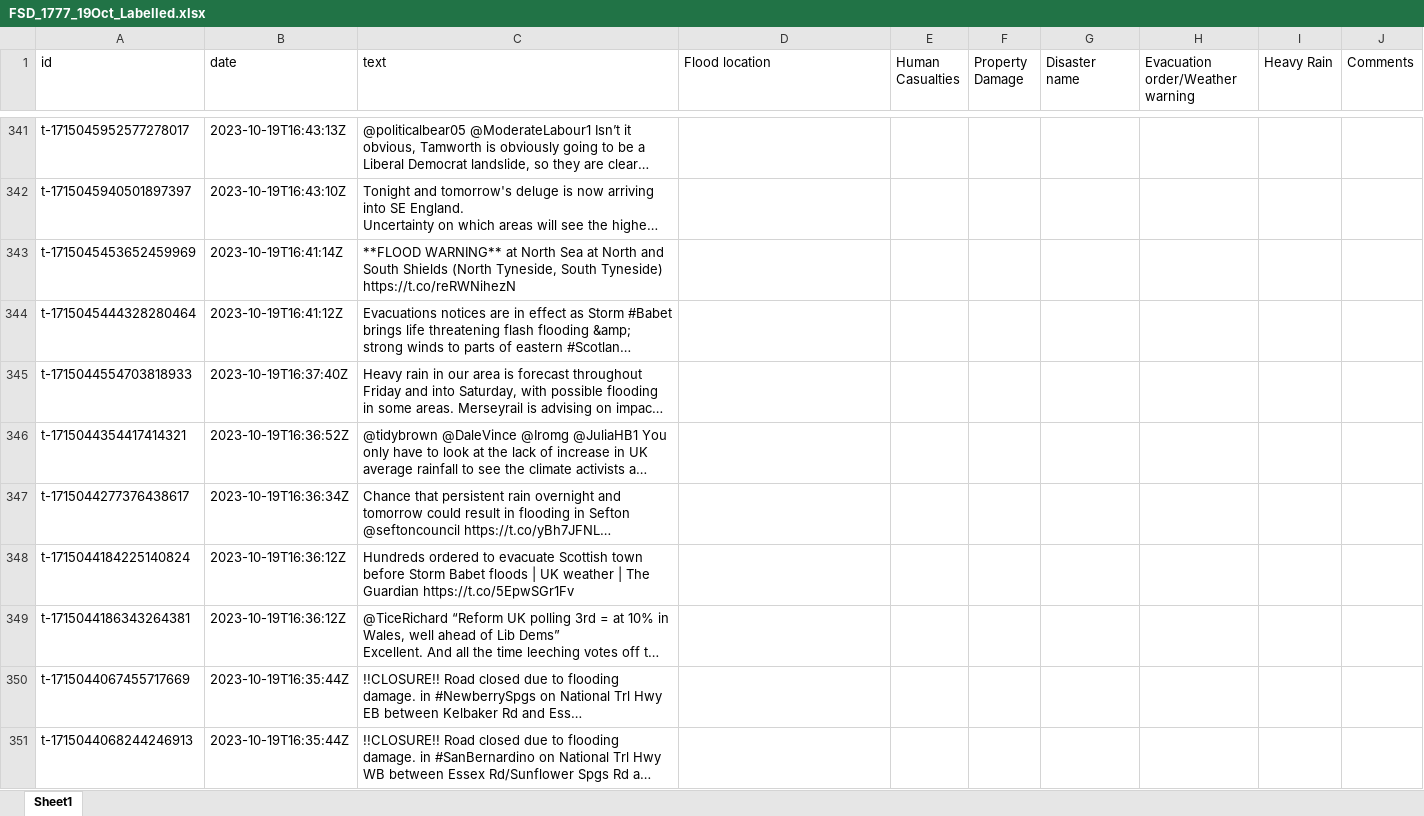
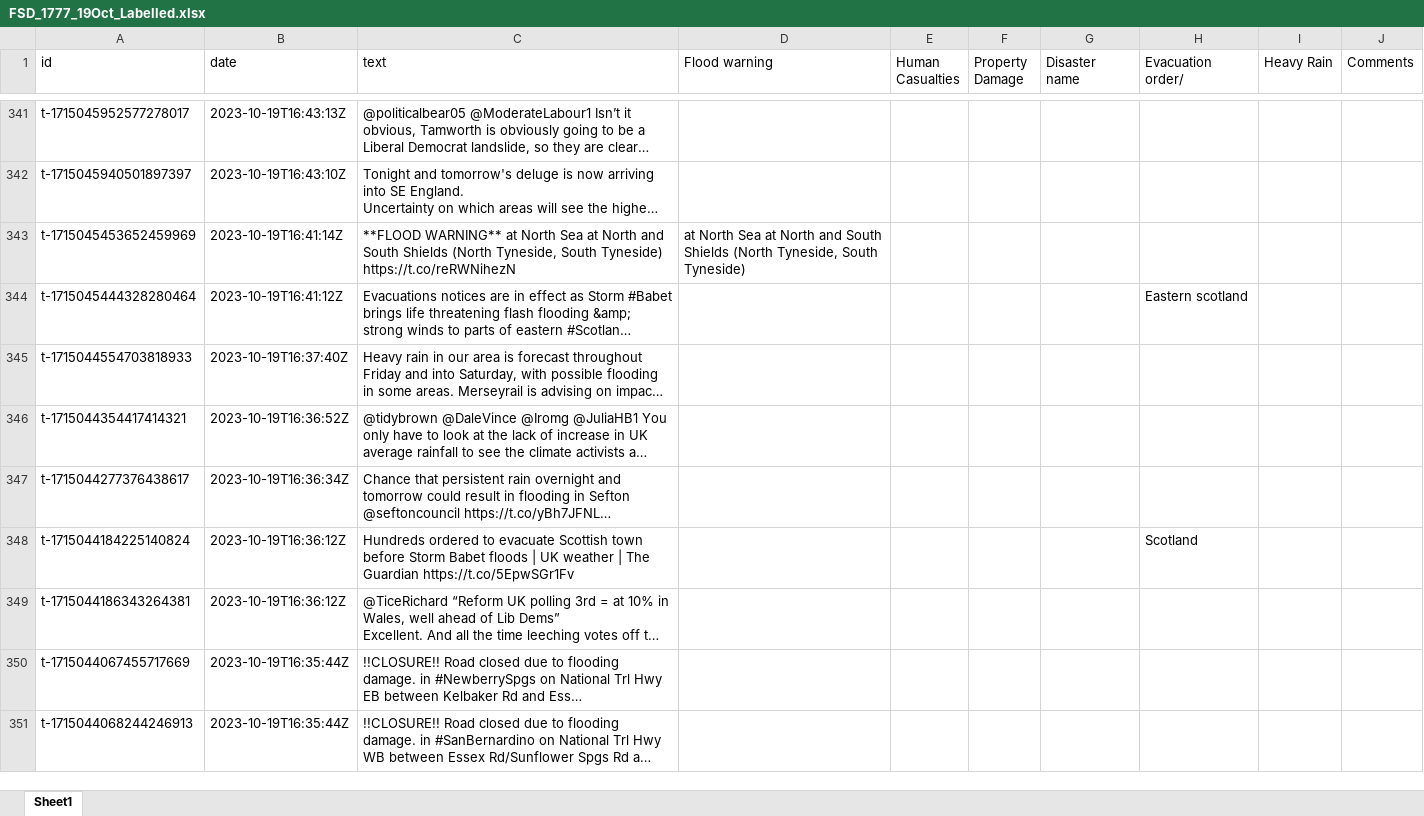
Before and after one commit to maaztariqbhatti/LLM-repo1, an Excel workbook: Floodtags_analytics/FSD_1777_19Oct_Labelled.xlsx, sheet Sheet1, drawn as a sheet; only a part is shown, gaps mark what is left out; long unchanged cells end in …; values as stored, in another font and other column widths than the file's, no cell formats; the diff covers the shown part only; the diff names each change by its address in the sheet, - before the commit and + after, or states it on an @@ line.

```diff
--- a/Floodtags_analytics/FSD_1777_19Oct_Labelled.xlsx (sheet Sheet1)
+++ b/Floodtags_analytics/FSD_1777_19Oct_Labelled.xlsx (sheet Sheet1)
-D1: Flood location
+D1: Flood warning
-H1: Evacuation order/Weather warning
+H1: Evacuation order/
-D343 (Flood warning): (empty)
+D343 (Flood warning): at North Sea at North and South Shields (North Tyneside, South Tyneside)
-H344 (Evacuation order/): (empty)
+H344 (Evacuation order/): Eastern scotland
-H348 (Evacuation order/): (empty)
+H348 (Evacuation order/): Scotland
```
Also changed, not shown: 51 edited cells elsewhere in this sheet, cell formats, 3 other files.
